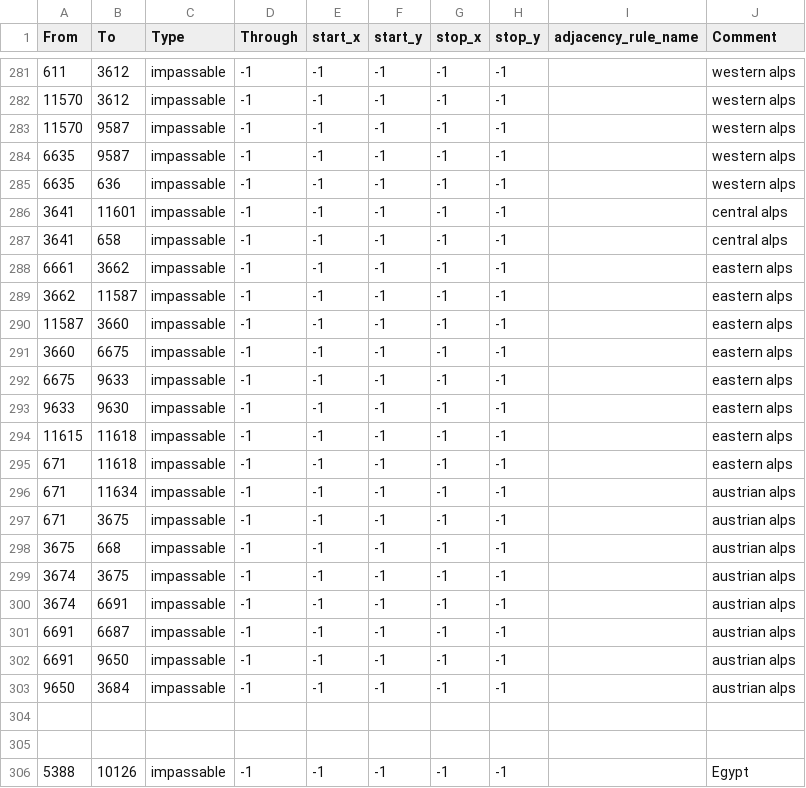
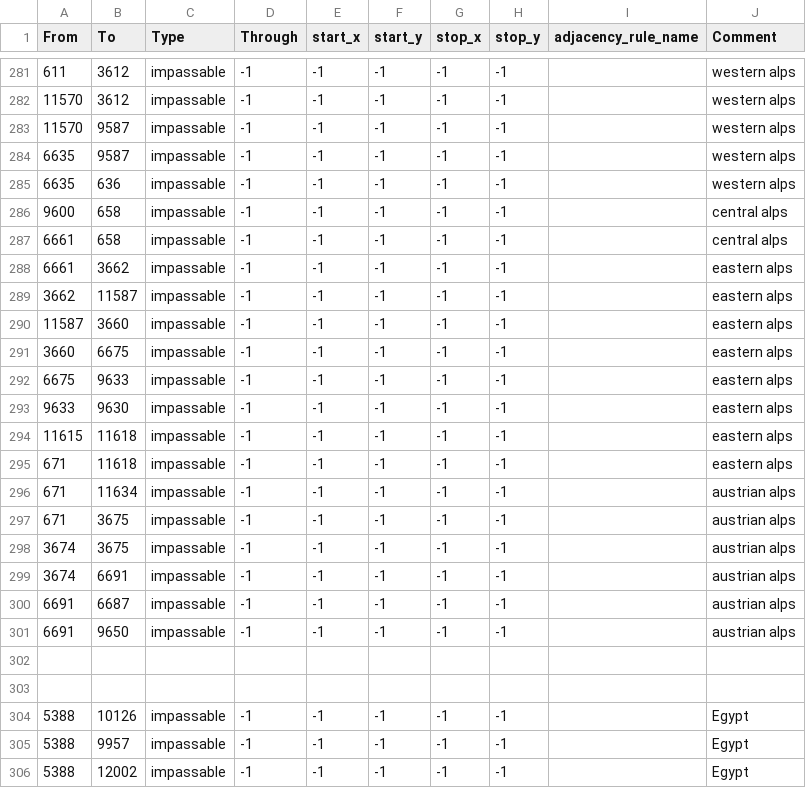
Before and after one commit to ULTRA-HOI/HOI4-ULTRA-Project, a CSV file: map/adjacencies.csv, drawn as a sheet; only a part is shown, gaps mark what is left out; the shorter side is filled out with more unchanged rows.

Commit message:
Fix impassable terrain blocking railways in Alps

```diff
--- a/map/adjacencies.csv
+++ b/map/adjacencies.csv
@@ -285,4 +285,4 @@ From;To;Type;Through;start_x;start_y;stop_x;stop_y;adjacency_rule_name;Comment
 6635;636;impassable;-1;-1;-1;-1;-1;;western alps
-3641;11601;impassable;-1;-1;-1;-1;-1;;central alps
-3641;658;impassable;-1;-1;-1;-1;-1;;central alps
+9600;658;impassable;-1;-1;-1;-1;-1;;central alps
+6661;658;impassable;-1;-1;-1;-1;-1;;central alps
 6661;3662;impassable;-1;-1;-1;-1;-1;;eastern alps
@@ -297,3 +297,2 @@ From;To;Type;Through;start_x;start_y;stop_x;stop_y;adjacency_rule_name;Comment
 671;3675;impassable;-1;-1;-1;-1;-1;;austrian alps
-3675;668;impassable;-1;-1;-1;-1;-1;;austrian alps
 3674;3675;impassable;-1;-1;-1;-1;-1;;austrian alps
@@ -302,3 +301,2 @@ From;To;Type;Through;start_x;start_y;stop_x;stop_y;adjacency_rule_name;Comment
 6691;9650;impassable;-1;-1;-1;-1;-1;;austrian alps
-9650;3684;impassable;-1;-1;-1;-1;-1;;austrian alps
 
```
